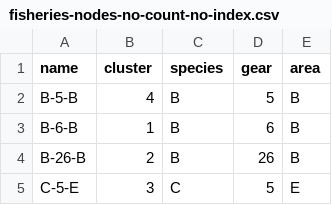
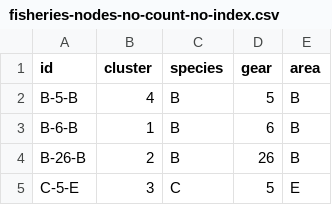
Before and after one commit to ostermanj/fisheries, a CSV file: fisheries-nodes-no-count-no-index.csv, drawn as a sheet; only a part is shown.

Commit message:
Updates data

```diff
--- a/fisheries-nodes-no-count-no-index.csv
+++ b/fisheries-nodes-no-count-no-index.csv
@@ -1,2 +1,2 @@
-name,cluster,species,gear,area
+id,cluster,species,gear,area
 B-5-B,4,B,5,B
```
Also changed, not shown: 2 other files.
